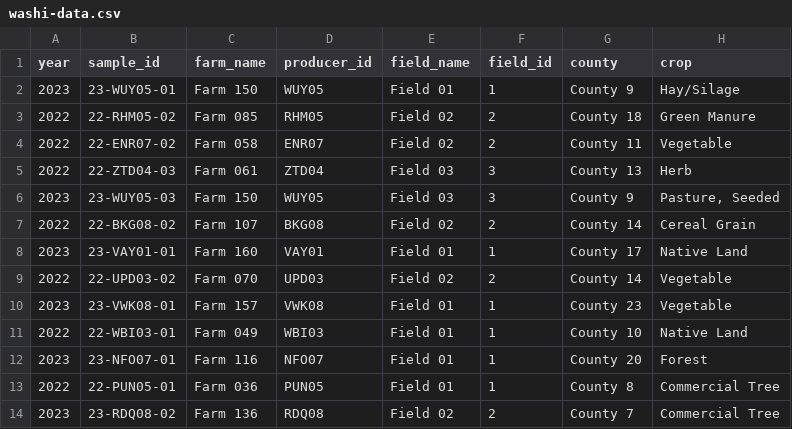
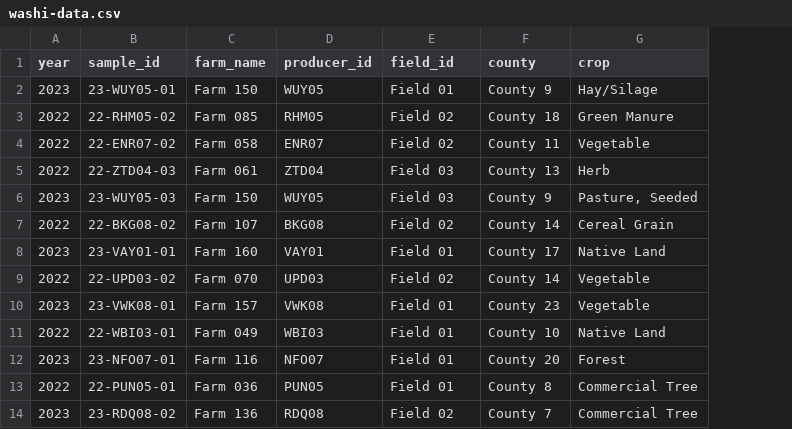
Before and after one commit to WA-Department-of-Agriculture/soils, a CSV file: inst/templates/english/data/washi-data.csv, drawn as a sheet; only a part is shown; the diff names each change by its address in the sheet, - before the commit and + after, or states it on an @@ line.

Commit message:
Remove `field_name` as required column
*Update template, example data, and vignette

```diff
--- a/inst/templates/english/data/washi-data.csv
+++ b/inst/templates/english/data/washi-data.csv
-column F (field_id), rows 2-14: 1 | 2 | 2 | 3 | 3 | 2 | 1 | 2 | 1 | 1 | 1 | 1 | 2
-E1: field_name
+E1: field_id
```
Also changed, not shown: inst/templates/spanish/data/washi-data.csv, 7 other files.
